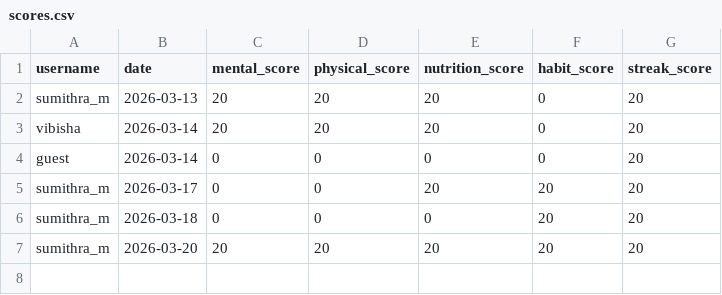
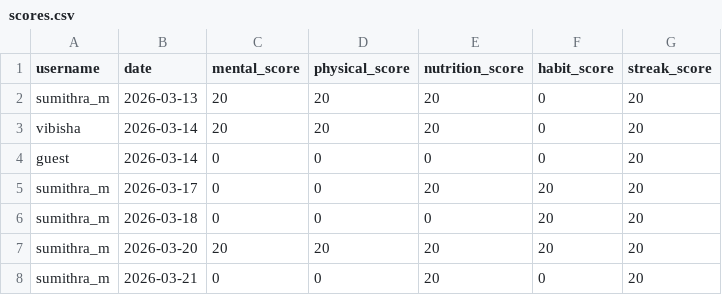
Before and after one commit to Sumi1010/FinalYear_Project_ML, a CSV file: backend/data/scores.csv, drawn as a sheet.

```diff
--- a/backend/data/scores.csv
+++ b/backend/data/scores.csv
@@ -7 +7,2 @@ sumithra_m,2026-03-18,0,0,0,20,20
 sumithra_m,2026-03-20,20,20,20,20,20
+sumithra_m,2026-03-21,0,0,20,0,20
```
Also changed, not shown: backend/data/nutrition_calorie_inputs.csv, backend/data/profiles.csv, 2 other files.
